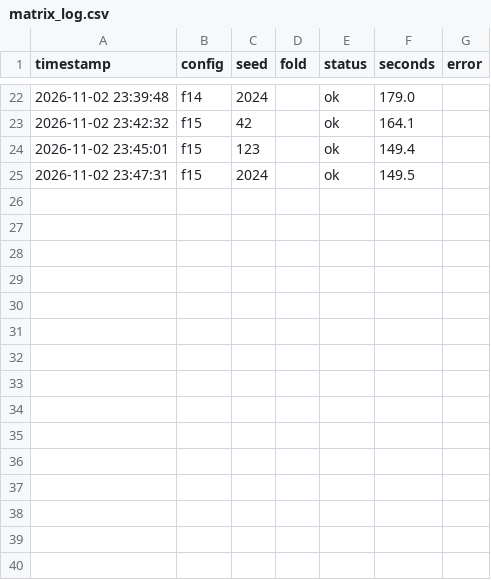
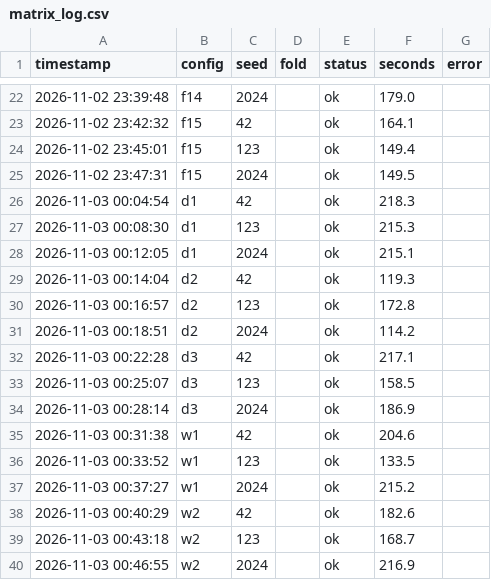
Before and after one commit to Nguyen15idhue/GTSRB-CNN, a CSV file: outputs/results/v2/matrix_log.csv, drawn as a sheet; only a part is shown, gaps mark what is left out; the diff names each change by its address in the sheet, - before the commit and + after, or states it on an @@ line.

```diff
--- a/outputs/results/v2/matrix_log.csv
+++ b/outputs/results/v2/matrix_log.csv
+row 26: 2026-11-03 00:04:54 | d1 | 42 |  | ok | 218.3
+row 27: 2026-11-03 00:08:30 | d1 | 123 |  | ok | 215.3
+row 28: 2026-11-03 00:12:05 | d1 | 2024 |  | ok | 215.1
+row 29: 2026-11-03 00:14:04 | d2 | 42 |  | ok | 119.3
+row 30: 2026-11-03 00:16:57 | d2 | 123 |  | ok | 172.8
+row 31: 2026-11-03 00:18:51 | d2 | 2024 |  | ok | 114.2
+row 32: 2026-11-03 00:22:28 | d3 | 42 |  | ok | 217.1
+row 33: 2026-11-03 00:25:07 | d3 | 123 |  | ok | 158.5
+row 34: 2026-11-03 00:28:14 | d3 | 2024 |  | ok | 186.9
+row 35: 2026-11-03 00:31:38 | w1 | 42 |  | ok | 204.6
+row 36: 2026-11-03 00:33:52 | w1 | 123 |  | ok | 133.5
+row 37: 2026-11-03 00:37:27 | w1 | 2024 |  | ok | 215.2
+row 38: 2026-11-03 00:40:29 | w2 | 42 |  | ok | 182.6
+row 39: 2026-11-03 00:43:18 | w2 | 123 |  | ok | 168.7
+row 40: 2026-11-03 00:46:55 | w2 | 2024 |  | ok | 216.9
```
Also changed, not shown: outputs/results/v2/summary.csv, 8 other files.
